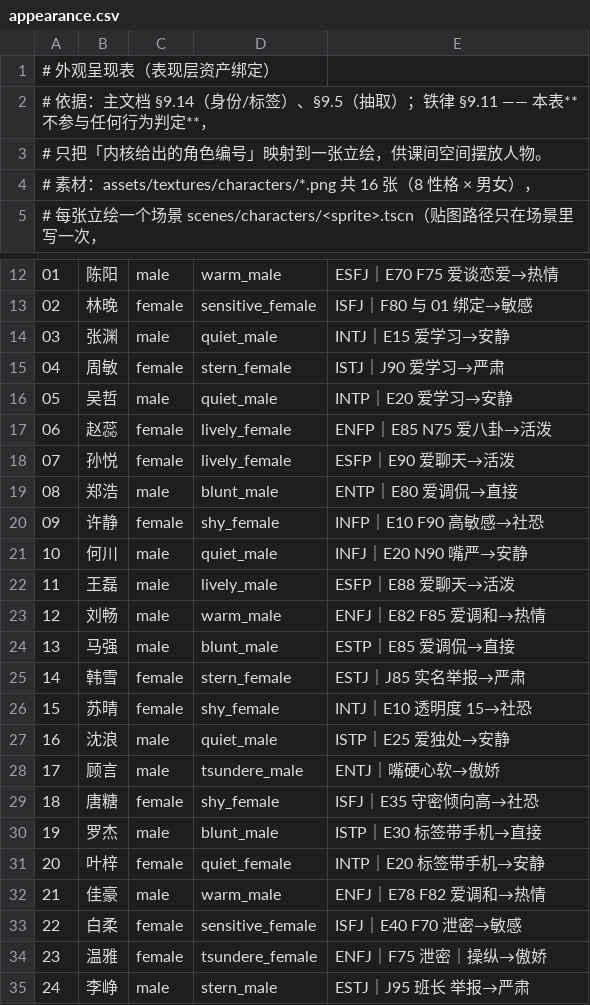
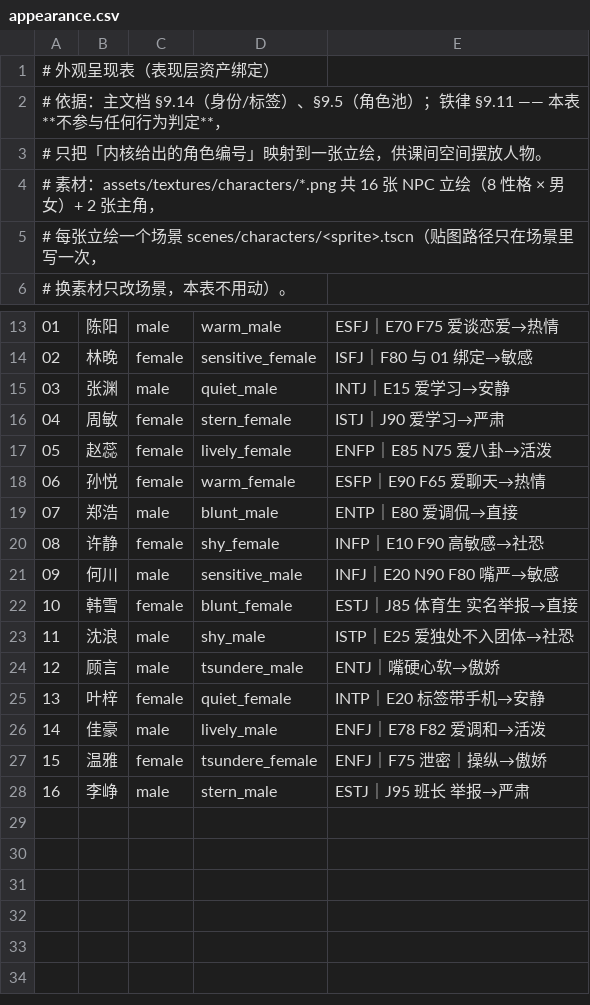
Before and after one commit to jx321720396/Ten-minutes-after-class, a CSV file: data/characters/appearance.csv, drawn as a sheet; only a part is shown, gaps mark what is left out; removed rows and columns are numbered as before the commit, all else as after; the diff names each change by its address in the sheet, - before the commit and + after, or states it on an @@ line.

Commit message:
refactor(core): 删除难度档，NPC 人数改由 roster.csv 给定
- SimCore 不再按难度选档：人数由调用方直接给出，正式局取 data/rules/roster.csv 的 npc_count。
- 删除 data/rules/difficulty.csv（含 .import），autoload/config.gd 改为 default_npc_count()，game_state 同步。
- characters/seeds、appearance、rules/leisure、movement、time_runtime 同步调整；check_config / core_sim /
  export_* / headless_run_* / tick 对拍与铁律脚本随新表名更新校验。

检验一：换成脚本跑同一内核与随机序列，判定逐位不变（check_config 313 项 / test_core 61 项 / verify_formula 11 项通过）。

```diff
--- a/data/characters/appearance.csv
+++ b/data/characters/appearance.csv
+row 1: # 外观呈现表（表现层资产绑定）
@@ column A renumbered from row 2 down @@
-row 16: 05 | 吴哲 | male | quiet_male | INTP｜E20 爱学习→安静
-D18: lively_female
+D18: warm_female
-E18: ESFP｜E90 爱聊天→活泼
+E18: ESFP｜E90 F65 爱聊天→热情
-D21: quiet_male
+D21: sensitive_male
-E21: INFJ｜E20 N90 嘴严→安静
+E21: INFJ｜E20 N90 F80 嘴严→敏感
-row 22: 11 | 王磊 | male | lively_male | ESFP｜E88 爱聊天→活泼
-row 23: 12 | 刘畅 | male | warm_male | ENFJ｜E82 F85 爱调和→热情
-row 24: 13 | 马强 | male | blunt_male | ESTP｜E85 爱调侃→直接
-D22: stern_female
+D22: blunt_female
-E22: ESTJ｜J85 实名举报→严肃
+E22: ESTJ｜J85 体育生 实名举报→直接
-row 26: 15 | 苏晴 | female | shy_female | INTJ｜E10 透明度 15→社恐
-D23: quiet_male
+D23: shy_male
-E23: ISTP｜E25 爱独处→安静
+E23: ISTP｜E25 爱独处不入团体→社恐
-row 29: 18 | 唐糖 | female | shy_female | ISFJ｜E35 守密倾向高→社恐
-row 30: 19 | 罗杰 | male | blunt_male | ISTP｜E30 标签带手机→直接
-D26: warm_male
+D26: lively_male
-E26: ENFJ｜E78 F82 爱调和→热情
+E26: ENFJ｜E78 F82 爱调和→活泼
-row 33: 22 | 白柔 | female | sensitive_female | ISFJ｜E40 F70 泄密→敏感
```
Also changed, not shown: data/characters/seeds.csv, data/rules/leisure.csv, 26 other files.
